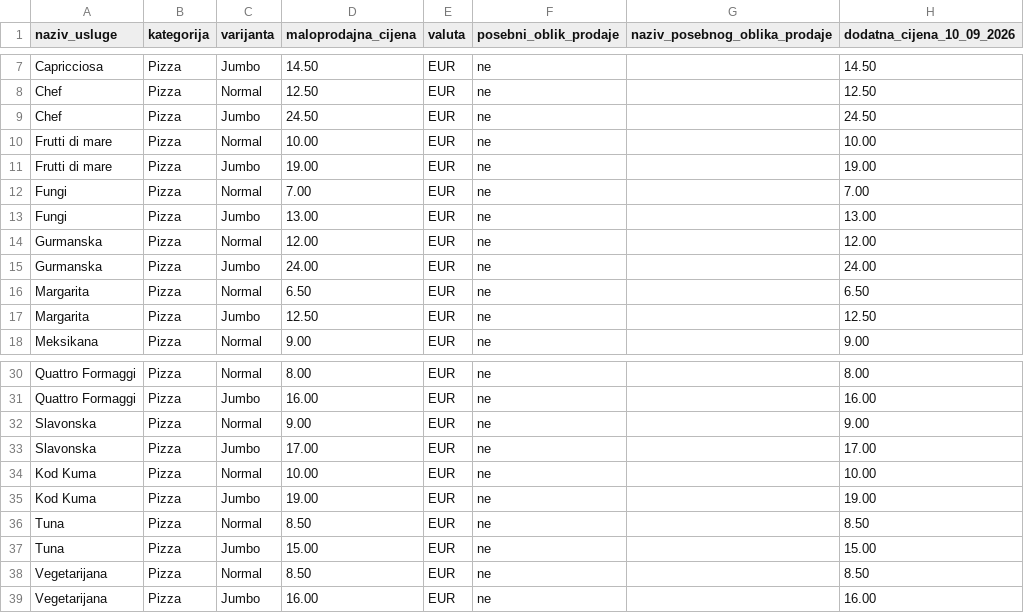
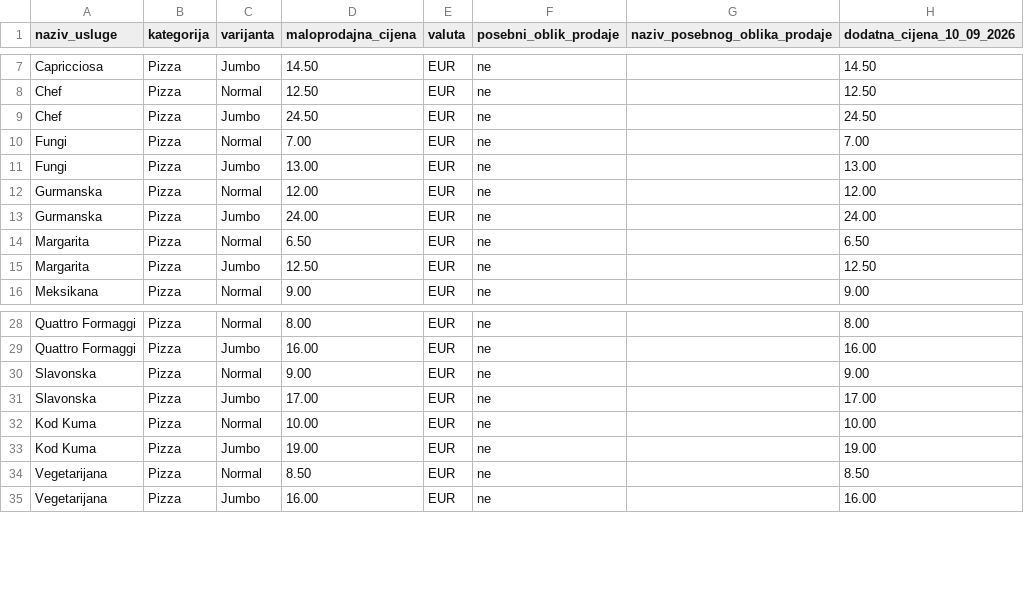
Before and after one commit to infomedium29-boop/KOD-KUMA, a CSV file: cjenici/aktualni-cjenik.csv, drawn as a sheet; only a part is shown, gaps mark what is left out; the diff covers the shown part only; the diff names each change by its address in the sheet, - before the commit and + after, or states it on an @@ line.

```diff
--- a/cjenici/aktualni-cjenik.csv
+++ b/cjenici/aktualni-cjenik.csv
-row 10: Frutti di mare | Pizza | Normal | 10.00 | EUR | ne |  | 10.00
-row 11: Frutti di mare | Pizza | Jumbo | 19.00 | EUR | ne |  | 19.00
-row 36: Tuna | Pizza | Normal | 8.50 | EUR | ne |  | 8.50
-row 37: Tuna | Pizza | Jumbo | 15.00 | EUR | ne |  | 15.00
```
Also changed, not shown: 12 removed rows elsewhere in this file, cjenici/arhiva/restoran-Ulica_Kraljice_Jelene_32000_Vukovar-U-01_001_20261001_0800.csv, 10 other files.
